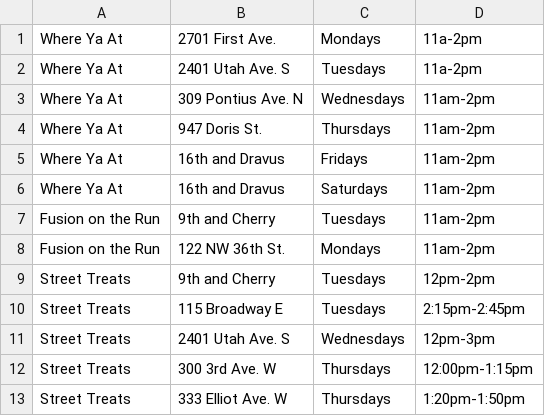
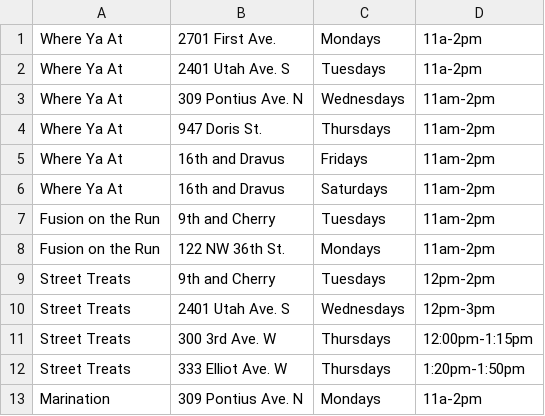
Before and after one commit to jmartenstein/streetfood, a CSV file: data/stops.csv, drawn as a sheet; only a part is shown; the shorter side is filled out with more unchanged rows; the diff names each change by its address in the sheet, - before the commit and + after, or states it on an @@ line.

Commit message:
remove street treats entries

```diff
--- a/data/stops.csv
+++ b/data/stops.csv
-row 10: Street Treats | 115 Broadway E | Tuesdays | 2:15pm-2:45pm
```
